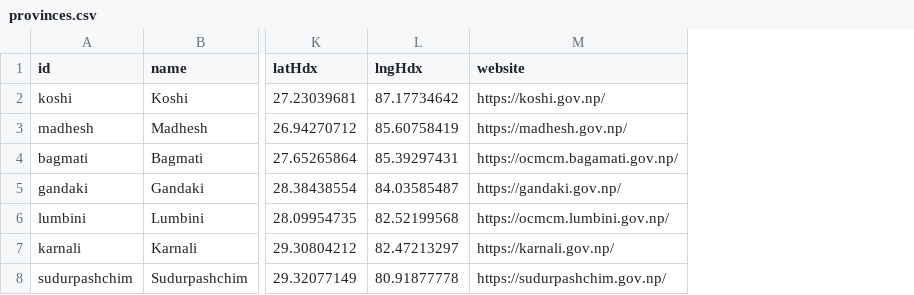
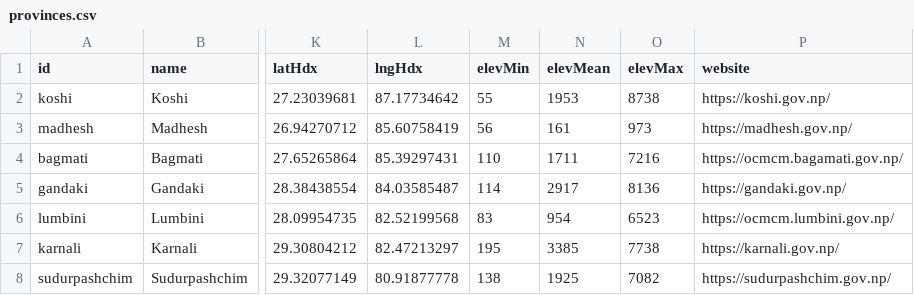
Before and after one commit to namunaONE/nGeo, a CSV file: bindings/csv/provinces.csv, drawn as a sheet; only a part is shown, gaps mark what is left out; the diff names each change by its address in the sheet, - before the commit and + after, or states it on an @@ line.

Commit message:
feat: province-level elevation aggregate (derived, Copernicus GLO-30)
Phase B: Province gains elevMin/elevMean/elevMax (computed getters),
derived from DistrictElevations (Copernicus GLO-30 zonal stats). Area-
weighted mean using HDX official area (fallback to roster area, then
equal weighting). All 7 provinces covered; min<=mean<=max verified.

Bindings: province record + CSV now carry elevMin/elevMean/elevMax,
computed at generation time from districts.elevation.geojson. Province CSV
column count 16->19 (verify_bindings updated).

Tests: +2 (every province has stats; ordering holds). Total 185 + 1 skip.

```diff
--- a/bindings/csv/provinces.csv
+++ b/bindings/csv/provinces.csv
+column M (elevMin), rows 2-8: 55 | 56 | 110 | 114 | 83 | 195 | 138
+column N (elevMean), rows 2-8: 1953 | 161 | 1711 | 2917 | 954 | 3385 | 1925
+column O (elevMax), rows 2-8: 8738 | 973 | 7216 | 8136 | 6523 | 7738 | 7082
```
Also changed, not shown: 6 other files.
